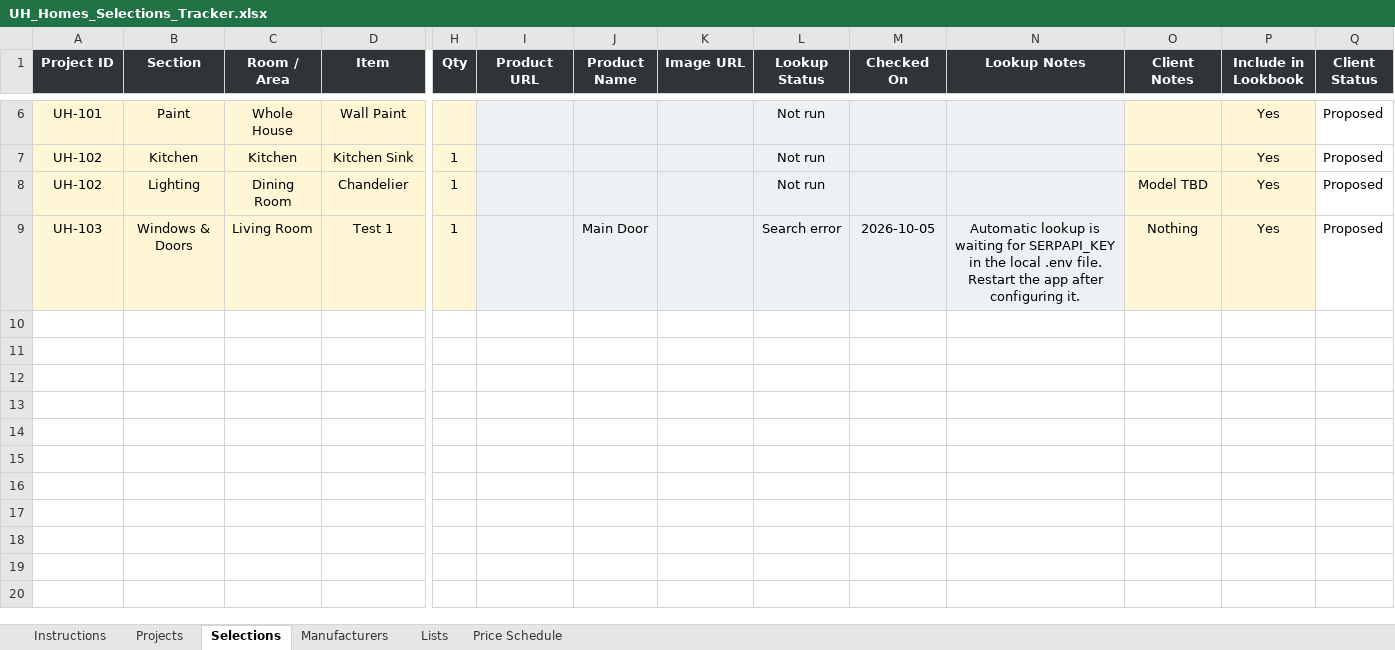
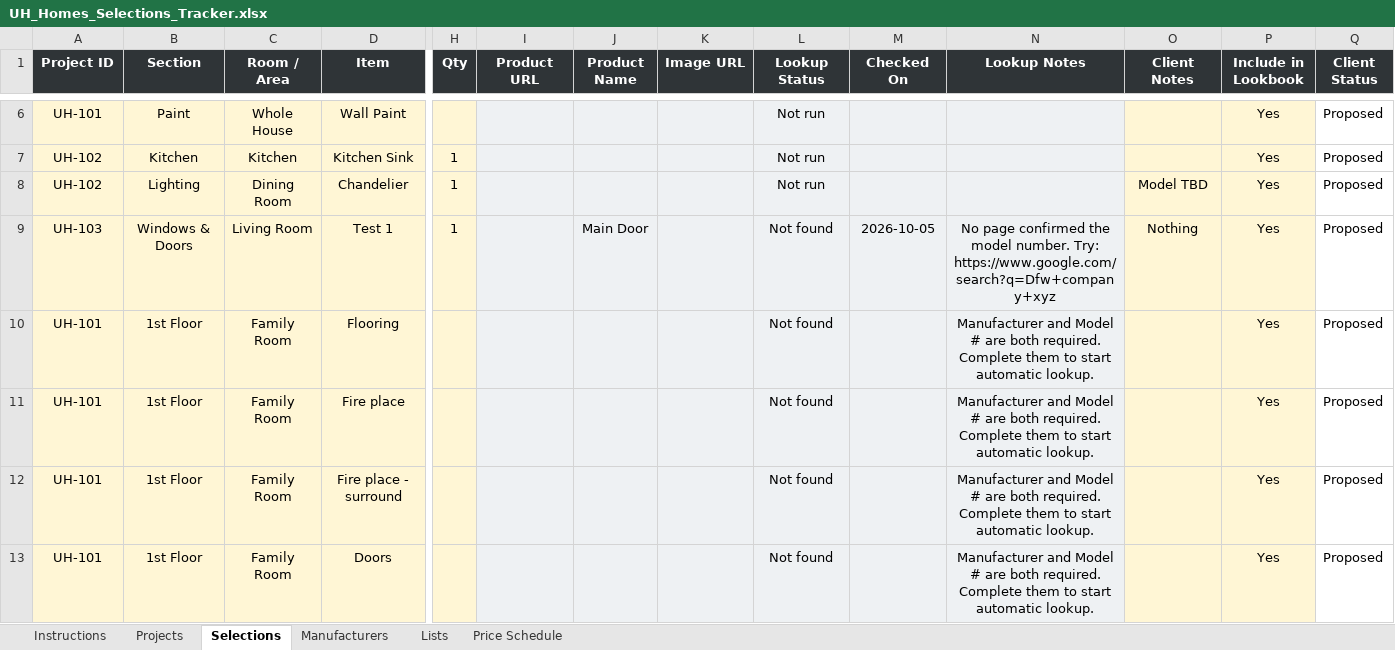
Before and after one commit to SaiSowjanya9/UH-Template, an Excel workbook: UH_Homes_Selections_Tracker.xlsx, sheet Selections, drawn as a sheet; only a part is shown, gaps mark what is left out; values as stored, in another font and other column widths than the file's, no borders; rows hold the shown columns only; the diff covers the shown part only; the diff names each change by its address in the sheet, - before the commit and + after, or states it on an @@ line.

```diff
--- a/UH_Homes_Selections_Tracker.xlsx (sheet Selections)
+++ b/UH_Homes_Selections_Tracker.xlsx (sheet Selections)
-L9 (Lookup Status): Search error
+L9 (Lookup Status): Not found
-N9 (Lookup Notes): Automatic lookup is waiting for SERPAPI_KEY in the local .env file. Restart the app after configuring it.
+N9 (Lookup Notes): No page confirmed the model number. Try: https://www.google.com/search?q=Dfw+company+xyz
+row 10: UH-101 | 1st Floor | Family Room | Flooring |  |  |  |  | Not found |  | Manufacturer and Model # are both required. Complete them to start automatic lookup. |  | Yes | Proposed
+row 11: UH-101 | 1st Floor | Family Room | Fire place |  |  |  |  | Not found |  | Manufacturer and Model # are both required. Complete them to start automatic lookup. |  | Yes | Proposed
+row 12: UH-101 | 1st Floor | Family Room | Fire place - surround |  |  |  |  | Not found |  | Manufacturer and Model # are both required. Complete them to start automatic lookup. |  | Yes | Proposed
+row 13: UH-101 | 1st Floor | Family Room | Doors |  |  |  |  | Not found |  | Manufacturer and Model # are both required. Complete them to start automatic lookup. |  | Yes | Proposed
```
Also changed, not shown: 256 added rows elsewhere in this sheet, sheet Price Schedule, sheet Lists, 4 other files.
